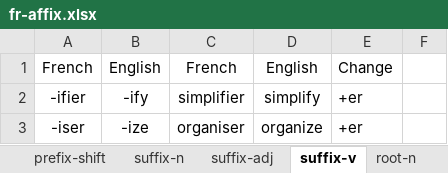
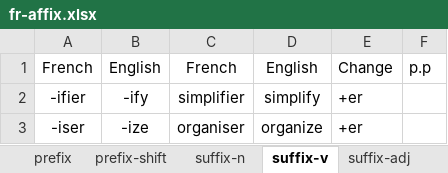
Before and after one commit to ivaquero/lang-romance, an Excel workbook: fr/fr-affix.xlsx, sheet suffix-v, drawn as a sheet; values as stored, in another font and other column widths than the file's, no borders; the diff names each change by its address in the sheet, - before the commit and + after, or states it on an @@ line.

```diff
--- a/fr/fr-affix.xlsx (sheet suffix-v)
+++ b/fr/fr-affix.xlsx (sheet suffix-v)
@@ sheet tab order changed: prefix | prefix-shift | suffix-n | suffix-v | suffix-adj @@
-F1: (empty)
+F1: p.p
```
Also changed, not shown: sheet suffix-adj, sheet suffix-n, sheet root-n, other sheet tabs, es/es-affix.xlsx.
